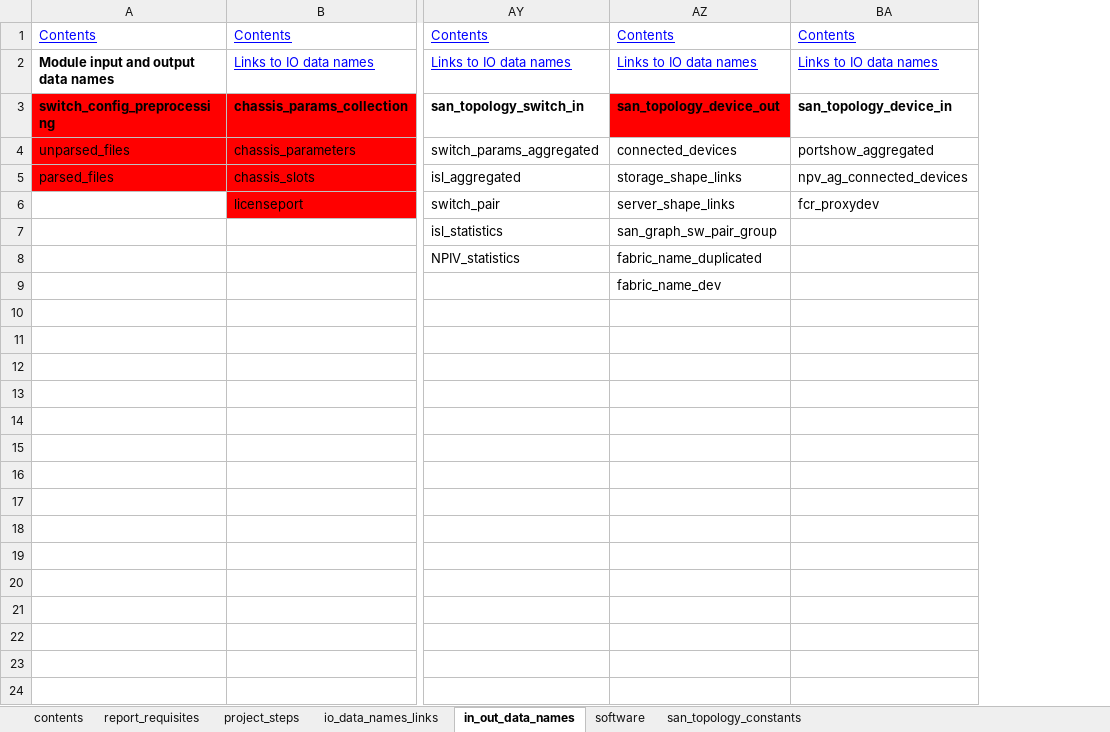
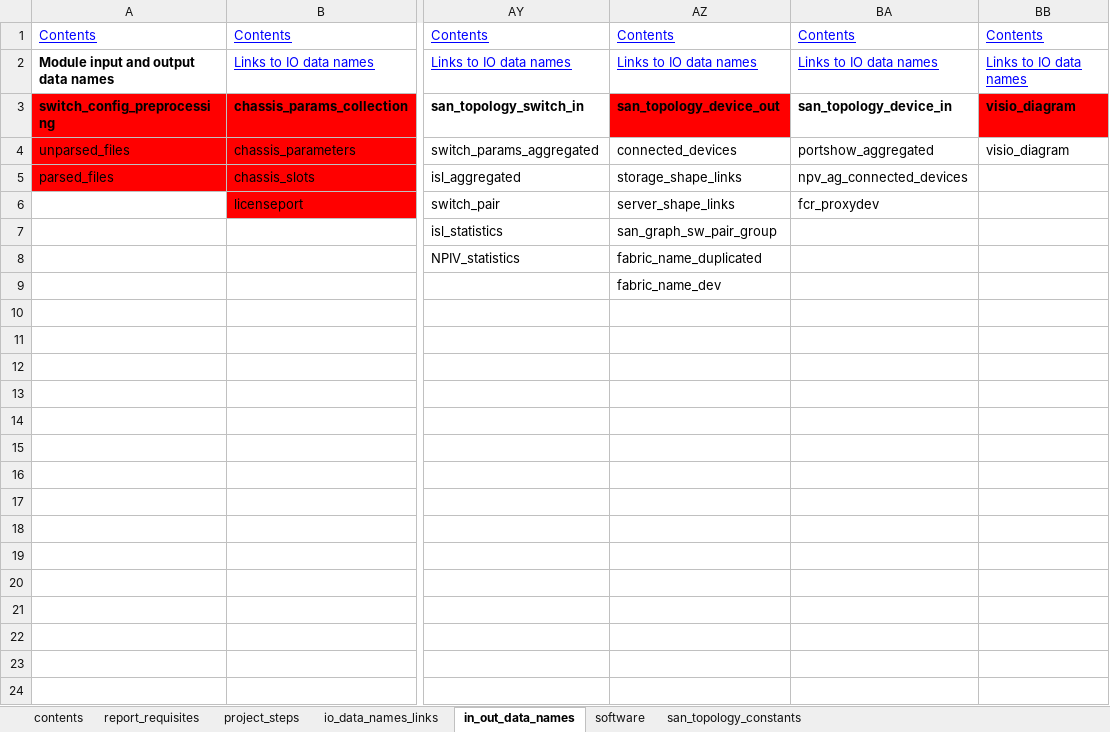
Before and after one commit to KonstantinAlxVlasenko/san_report_automation, an Excel workbook: report_info.xlsx, sheet in_out_data_names, drawn as a sheet; only a part is shown, gaps mark what is left out; values as stored, in another font and other column widths than the file's, no borders; the diff names each change by its address in the sheet, - before the commit and + after, or states it on an @@ line.

```diff
--- a/report_info.xlsx (sheet in_out_data_names)
+++ b/report_info.xlsx (sheet in_out_data_names)
+column BB, rows 1-4: Contents | Links to IO data names | visio_diagram | visio_diagram
```
Also changed, not shown: sheet project_steps, sheet report_requisites, sheet io_data_names_links, san_automation_info.xlsx, 12 other files.
